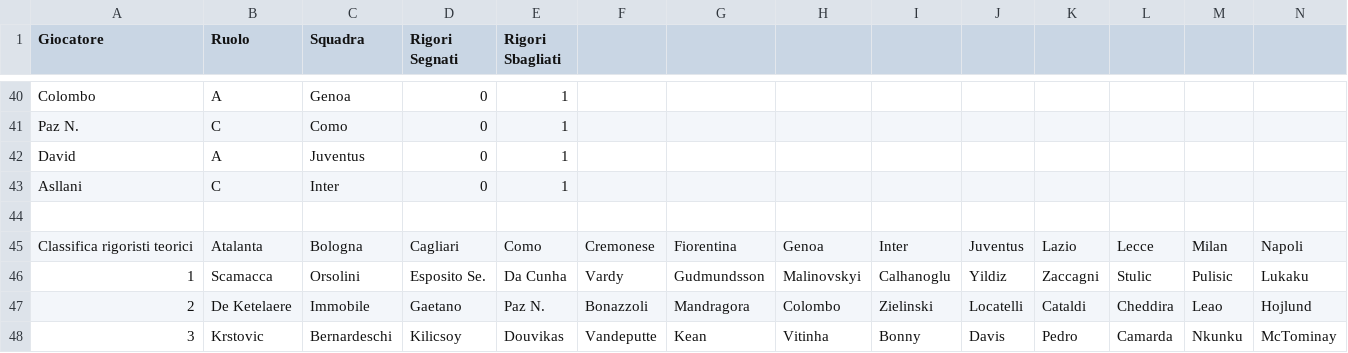
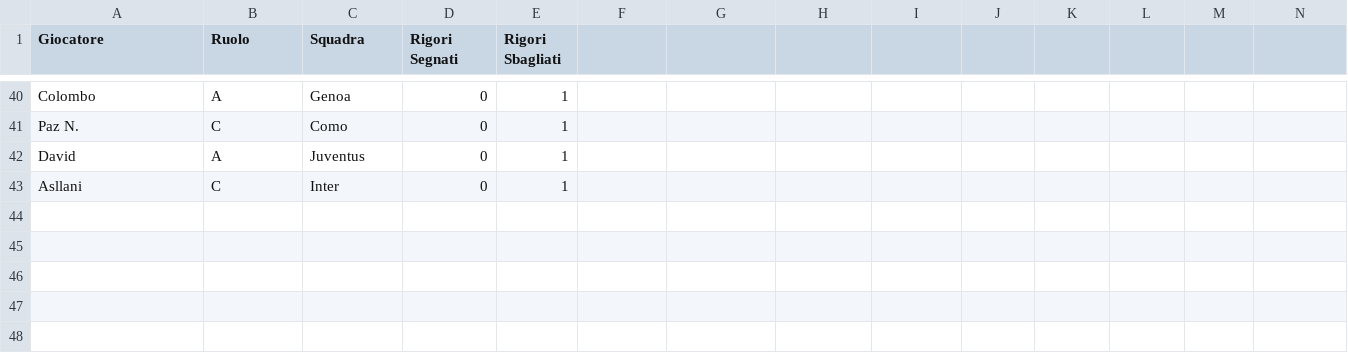
Before and after one commit to etilonii/FantaPortoscuso, a CSV file: data/templates/rigoristi_template.csv, drawn as a sheet; only a part is shown, gaps mark what is left out; rows hold the shown columns only; the diff names each change by its address in the sheet, - before the commit and + after, or states it on an @@ line.

```diff
--- a/data/templates/rigoristi_template.csv
+++ b/data/templates/rigoristi_template.csv
-row 44: (empty)
-row 45: Classifica rigoristi teorici | Atalanta | Bologna | Cagliari | Como | Cremonese | Fiorentina | Genoa | Inter | Juventus | Lazio | Lecce | Milan | Napoli
-row 46: 1 | Scamacca | Orsolini | Esposito Se. | Da Cunha | Vardy | Gudmundsson | Malinovskyi | Calhanoglu | Yildiz | Zaccagni | Stulic | Pulisic | Lukaku
-row 47: 2 | De Ketelaere | Immobile | Gaetano | Paz N. | Bonazzoli | Mandragora | Colombo | Zielinski | Locatelli | Cataldi | Cheddira | Leao | Hojlund
-row 48: 3 | Krstovic | Bernardeschi | Kilicsoy | Douvikas | Vandeputte | Kean | Vitinha | Bonny | Davis | Pedro | Camarda | Nkunku | McTominay
```
Also changed, not shown: 11 other files.
